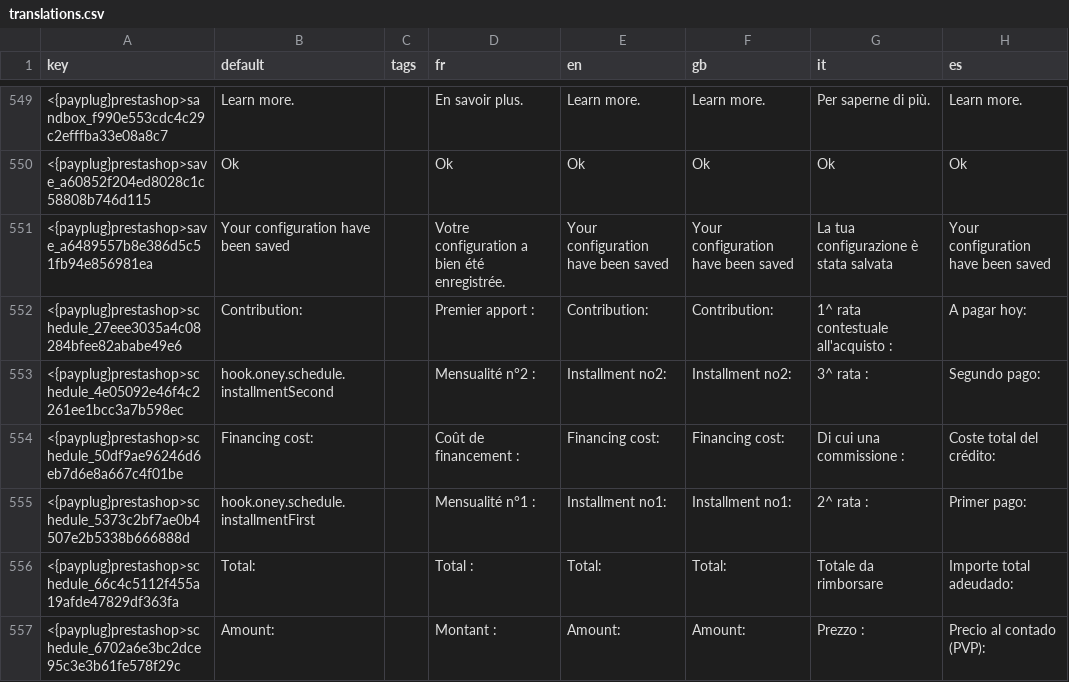
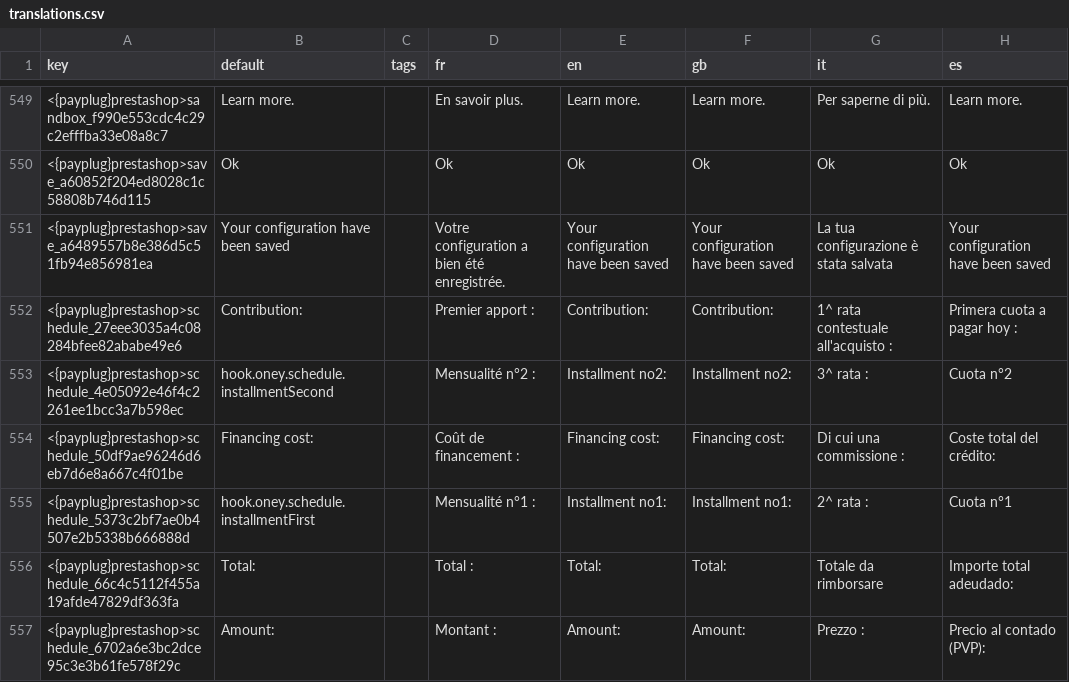
Before and after one commit to payplug/payplug-prestashop, a CSV file: dev/dist/payplug/translations.csv, drawn as a sheet; only a part is shown, gaps mark what is left out; the diff covers the shown part only; the diff names each change by its address in the sheet, - before the commit and + after, or states it on an @@ line.

```diff
--- a/dev/dist/payplug/translations.csv
+++ b/dev/dist/payplug/translations.csv
-H552 (es): A pagar hoy:
+H552 (es): Primera cuota a pagar hoy :
-H553 (es): Segundo pago:
+H553 (es): Cuota n°2
-H555 (es): Primer pago:
+H555 (es): Cuota n°1
```
Also changed, not shown: 7 edited cells elsewhere in this file, dev/dist/pspaylater/translations.csv, 1 other file.
